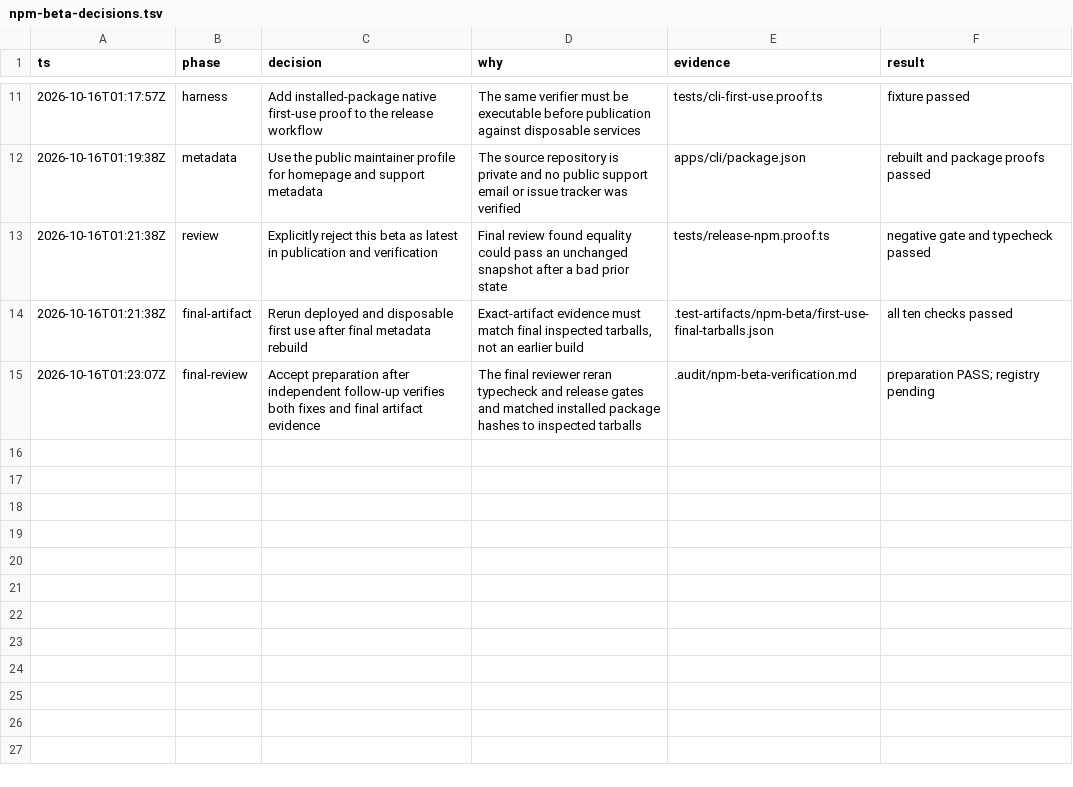
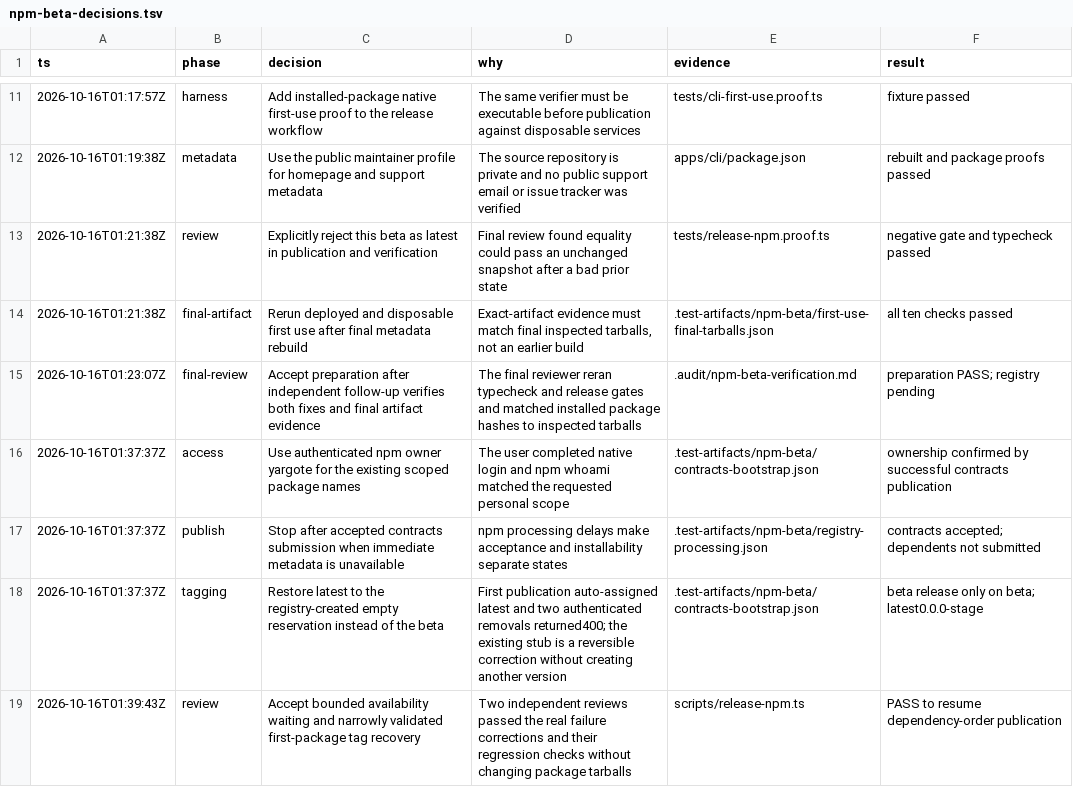
Before and after one commit to yersonargotev/artifacts, a TSV file: .audit/npm-beta-decisions.tsv, drawn as a sheet; only a part is shown, gaps mark what is left out; the diff names each change by its address in the sheet, - before the commit and + after, or states it on an @@ line.

Commit message:
fix(release): handle npm processing and first-package tags

```diff
--- a/.audit/npm-beta-decisions.tsv
+++ b/.audit/npm-beta-decisions.tsv
+row 16: 2026-10-16T01:37:37Z | access | Use authenticated npm owner yargote for the existing scoped package names | The user completed native login and npm whoami matched the requested personal scope | .test-artifacts/npm-beta/contracts-bootstrap.json | ownership confirmed by successful contracts publication
+row 17: 2026-10-16T01:37:37Z | publish | Stop after accepted contracts submission when immediate metadata is unavailable | npm processing delays make acceptance and installability separate states | .test-artifacts/npm-beta/registry-processing.json | contracts accepted; dependents not submitted
+row 18: 2026-10-16T01:37:37Z | tagging | Restore latest to the registry-created empty reservation instead of the beta | First publication auto-assigned latest and two authenticated removals returned400; the existing stub is a reversible correction without creating another version | .test-artifacts/npm-beta/contracts-bootstrap.json | beta release only on beta; latest0.0.0-stage
+row 19: 2026-10-16T01:39:43Z | review | Accept bounded availability waiting and narrowly validated first-package tag recovery | Two independent reviews passed the real failure corrections and their regression checks without changing package tarballs | scripts/release-npm.ts | PASS to resume dependency-order publication
```
Also changed, not shown: 5 other files.
